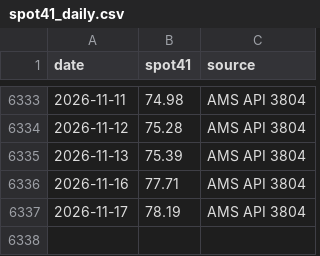
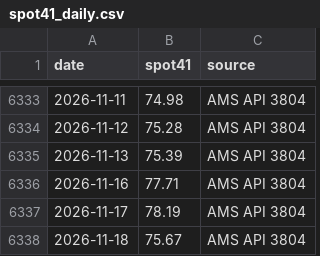
Before and after one commit to BMR-Com/cotton-crop-progress, a CSV file: data/spot/spot41_daily.csv, drawn as a sheet; only a part is shown, gaps mark what is left out; the diff names each change by its address in the sheet, - before the commit and + after, or states it on an @@ line.

```diff
--- a/data/spot/spot41_daily.csv
+++ b/data/spot/spot41_daily.csv
+row 6338: 2026-11-18 | 75.67 | AMS API 3804
```
Also changed, not shown: data/spot/ams_spot_markets.csv, 5 other files.
